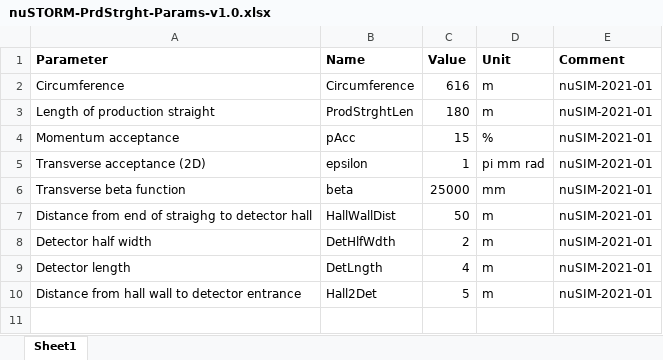
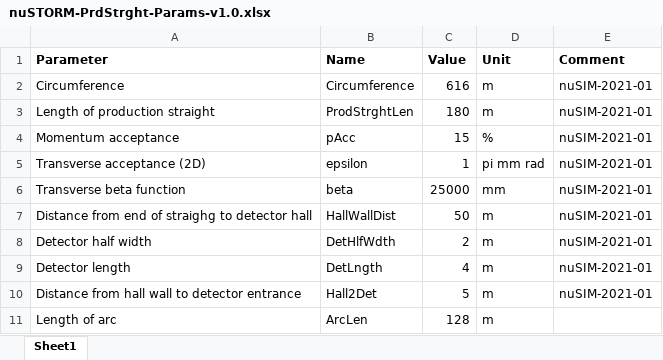
Before and after one commit to hkbillychu/nuSTORM, an Excel workbook: 11-Parameters/nuSTORM-PrdStrght-Params-v1.0.xlsx, sheet Sheet1, drawn as a sheet; values as stored, in another font and other column widths than the file's, no borders; the diff names each change by its address in the sheet, - before the commit and + after, or states it on an @@ line.

```diff
--- a/11-Parameters/nuSTORM-PrdStrght-Params-v1.0.xlsx (sheet Sheet1)
+++ b/11-Parameters/nuSTORM-PrdStrght-Params-v1.0.xlsx (sheet Sheet1)
+row 11: Length of arc | ArcLen | 128 | m
```
Also changed, not shown: 3 other files.
